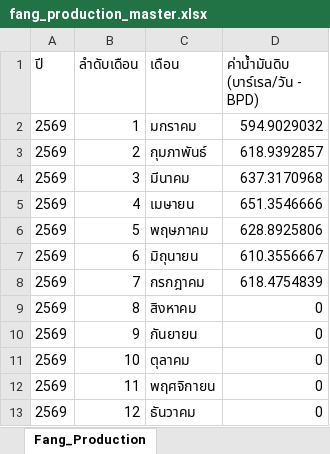
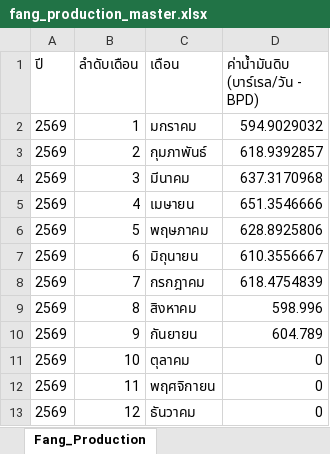
Before and after one commit to 14102534Taiyo/ptit-focus-dmf, an Excel workbook: fang_production_master.xlsx, sheet Fang_Production, drawn as a sheet; values as stored, in another font and other column widths than the file's, no borders; the diff names each change by its address in the sheet, - before the commit and + after, or states it on an @@ line.

```diff
--- a/fang_production_master.xlsx (sheet Fang_Production)
+++ b/fang_production_master.xlsx (sheet Fang_Production)
-D9 (ค่าน้ำมันดิบ (บาร์เรล/วัน - BPD)): 0
+D9 (ค่าน้ำมันดิบ (บาร์เรล/วัน - BPD)): 598.996
-D10 (ค่าน้ำมันดิบ (บาร์เรล/วัน - BPD)): 0
+D10 (ค่าน้ำมันดิบ (บาร์เรล/วัน - BPD)): 604.789
```
Also changed, not shown: 1 other file.
